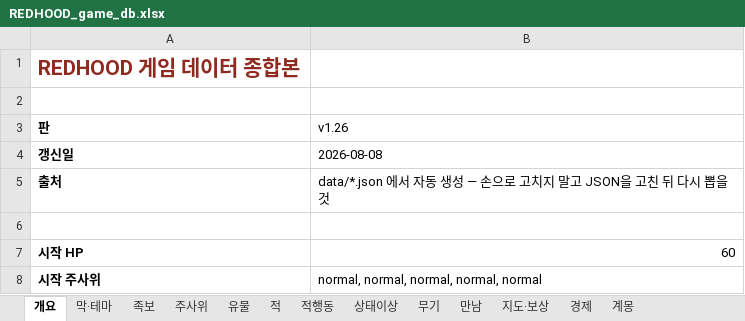
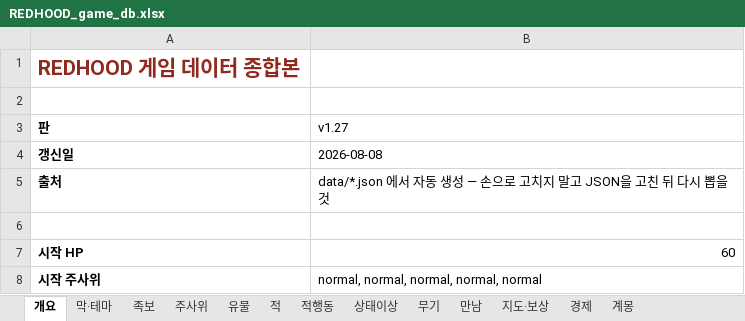
Before and after one commit to sepi-toolbox/Redhood, an Excel workbook: docs/REDHOOD_game_db.xlsx, sheet 개요, drawn as a sheet; only a part is shown; values as stored, in another font and other column widths than the file's, no borders; the diff names each change by its address in the sheet, - before the commit and + after, or states it on an @@ line.

```diff
--- a/docs/REDHOOD_game_db.xlsx (sheet 개요)
+++ b/docs/REDHOOD_game_db.xlsx (sheet 개요)
-B3: v1.26
+B3: v1.27
```
Also changed, not shown: sheet 적행동, 8 other files.
